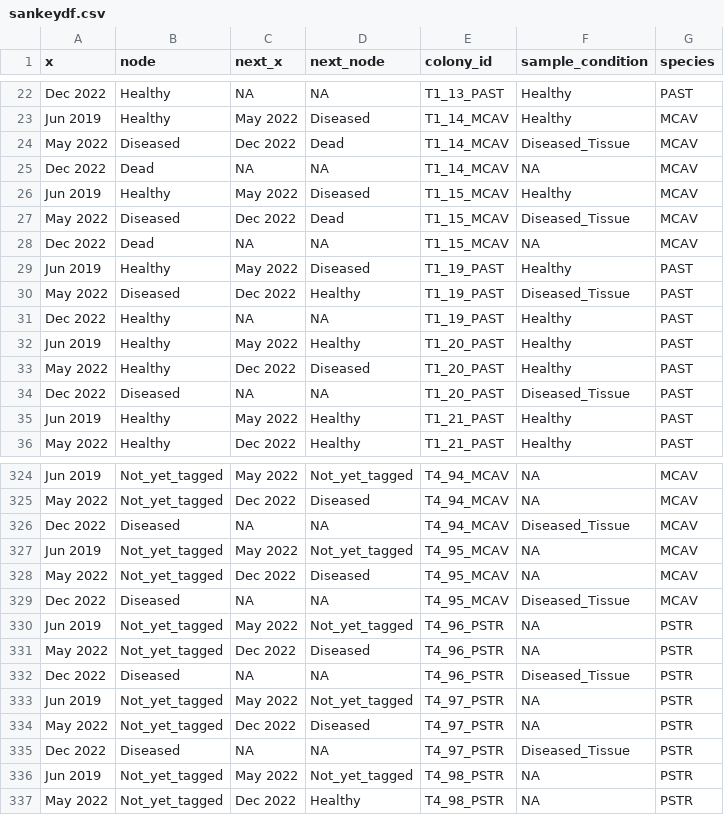
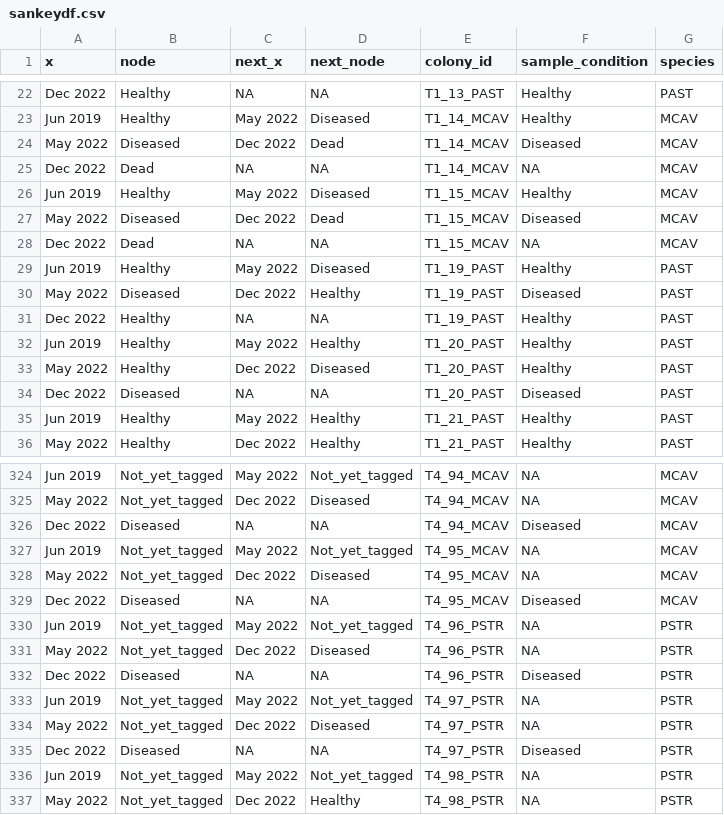
Before and after one commit to brookewicz/Code_notebook, a CSV file: data_summaries/sankeydf.csv, drawn as a sheet; only a part is shown, gaps mark what is left out; the diff covers the shown part only.

Commit message:
reexport sankey df with species and sample conditions

```diff
--- a/data_summaries/sankeydf.csv
+++ b/data_summaries/sankeydf.csv
@@ -23,9 +23,9 @@ Dec 2022,Healthy,NA,NA,T1_13_PAST,Healthy,PAST
 Jun 2019,Healthy,May 2022,Diseased,T1_14_MCAV,Healthy,MCAV
-May 2022,Diseased,Dec 2022,Dead,T1_14_MCAV,Diseased_Tissue,MCAV
+May 2022,Diseased,Dec 2022,Dead,T1_14_MCAV,Diseased,MCAV
 Dec 2022,Dead,NA,NA,T1_14_MCAV,NA,MCAV
 Jun 2019,Healthy,May 2022,Diseased,T1_15_MCAV,Healthy,MCAV
-May 2022,Diseased,Dec 2022,Dead,T1_15_MCAV,Diseased_Tissue,MCAV
+May 2022,Diseased,Dec 2022,Dead,T1_15_MCAV,Diseased,MCAV
 Dec 2022,Dead,NA,NA,T1_15_MCAV,NA,MCAV
 Jun 2019,Healthy,May 2022,Diseased,T1_19_PAST,Healthy,PAST
-May 2022,Diseased,Dec 2022,Healthy,T1_19_PAST,Diseased_Tissue,PAST
+May 2022,Diseased,Dec 2022,Healthy,T1_19_PAST,Diseased,PAST
 Dec 2022,Healthy,NA,NA,T1_19_PAST,Healthy,PAST
@@ -33,3 +33,3 @@ Jun 2019,Healthy,May 2022,Healthy,T1_20_PAST,Healthy,PAST
 May 2022,Healthy,Dec 2022,Diseased,T1_20_PAST,Healthy,PAST
-Dec 2022,Diseased,NA,NA,T1_20_PAST,Diseased_Tissue,PAST
+Dec 2022,Diseased,NA,NA,T1_20_PAST,Diseased,PAST
 Jun 2019,Healthy,May 2022,Healthy,T1_21_PAST,Healthy,PAST
@@ -325,12 +325,12 @@ Jun 2019,Not_yet_tagged,May 2022,Not_yet_tagged,T4_94_MCAV,NA,MCAV
 May 2022,Not_yet_tagged,Dec 2022,Diseased,T4_94_MCAV,NA,MCAV
-Dec 2022,Diseased,NA,NA,T4_94_MCAV,Diseased_Tissue,MCAV
+Dec 2022,Diseased,NA,NA,T4_94_MCAV,Diseased,MCAV
 Jun 2019,Not_yet_tagged,May 2022,Not_yet_tagged,T4_95_MCAV,NA,MCAV
 May 2022,Not_yet_tagged,Dec 2022,Diseased,T4_95_MCAV,NA,MCAV
-Dec 2022,Diseased,NA,NA,T4_95_MCAV,Diseased_Tissue,MCAV
+Dec 2022,Diseased,NA,NA,T4_95_MCAV,Diseased,MCAV
 Jun 2019,Not_yet_tagged,May 2022,Not_yet_tagged,T4_96_PSTR,NA,PSTR
 May 2022,Not_yet_tagged,Dec 2022,Diseased,T4_96_PSTR,NA,PSTR
-Dec 2022,Diseased,NA,NA,T4_96_PSTR,Diseased_Tissue,PSTR
+Dec 2022,Diseased,NA,NA,T4_96_PSTR,Diseased,PSTR
 Jun 2019,Not_yet_tagged,May 2022,Not_yet_tagged,T4_97_PSTR,NA,PSTR
 May 2022,Not_yet_tagged,Dec 2022,Diseased,T4_97_PSTR,NA,PSTR
-Dec 2022,Diseased,NA,NA,T4_97_PSTR,Diseased_Tissue,PSTR
+Dec 2022,Diseased,NA,NA,T4_97_PSTR,Diseased,PSTR
 Jun 2019,Not_yet_tagged,May 2022,Not_yet_tagged,T4_98_PSTR,NA,PSTR
```
Also changed, not shown: 18 edited cells elsewhere in this file.
